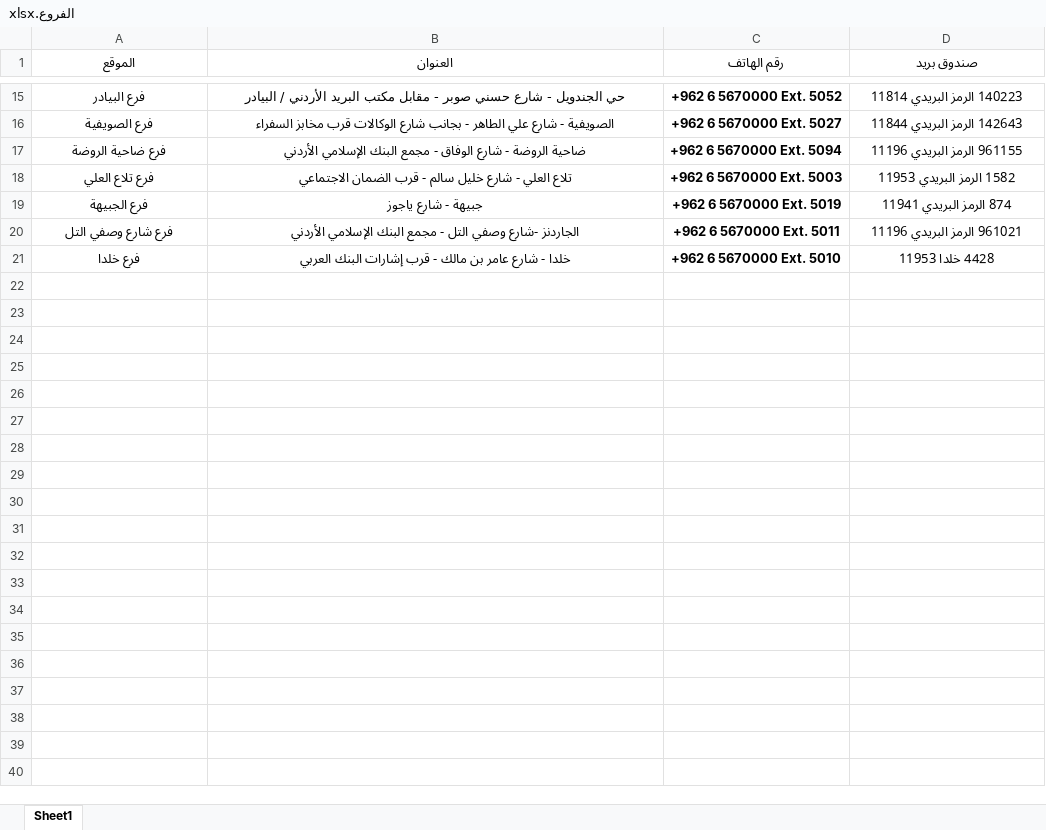
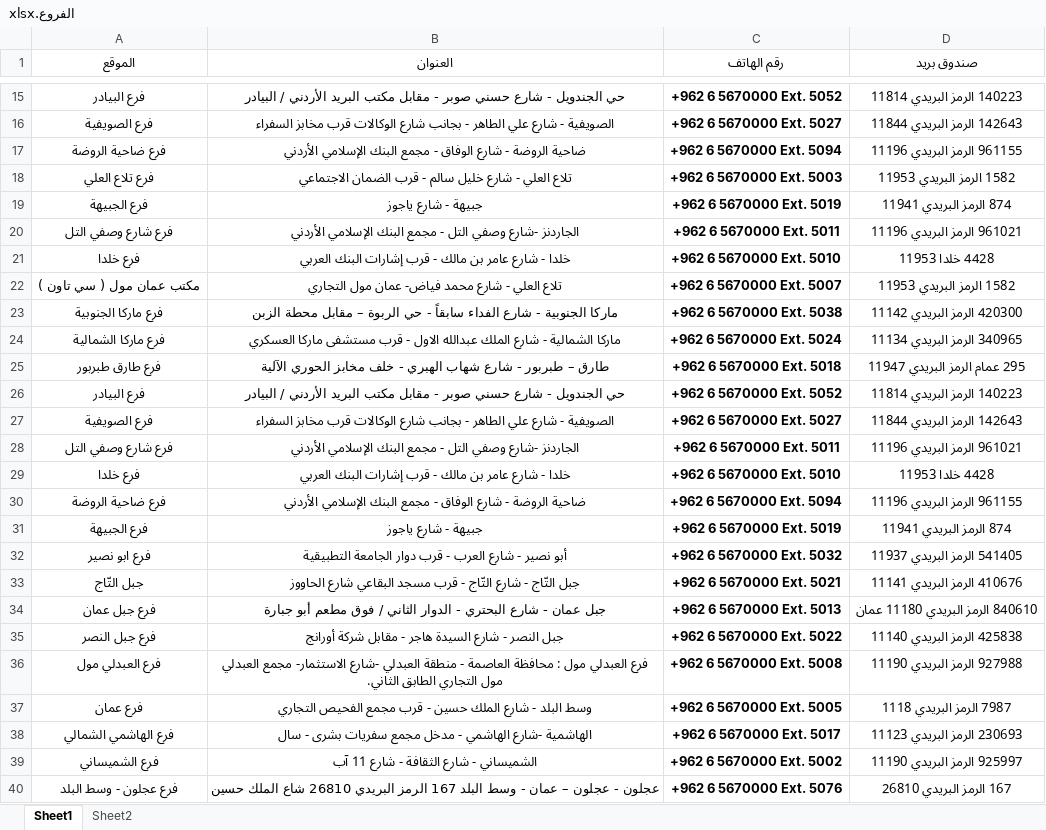
Before and after one commit to AnasMahmood97/islami-assistant, an Excel workbook: islami-assistant-web/public/data/الفروع.xlsx, sheet Sheet1, drawn as a sheet; only a part is shown, gaps mark what is left out; values as stored, in another font and other column widths than the file's, no borders; the diff covers the shown part only; the diff names each change by its address in the sheet, - before the commit and + after, or states it on an @@ line.

```diff
--- a/islami-assistant-web/public/data/الفروع.xlsx (sheet Sheet1)
+++ b/islami-assistant-web/public/data/الفروع.xlsx (sheet Sheet1)
+sheet tab: Sheet2
+row 22: مكتب عمان مول ( سي تاون ) | تلاع العلي - شارع محمد فياض- عمان مول التجاري | +962 6 5670000 Ext. 5007 | 1582 الرمز البريدي 11953
+row 23: فرع ماركا الجنوبية | ماركا الجنوبية - شارع الفداء سابقاً - حي الربوة – مقابل محطة الزبن | +962 6 5670000 Ext. 5038 | 420300 الرمز البريدي 11142
+row 24: فرع ماركا الشمالية | ماركا الشمالية - شارع الملك عبدالله الاول - قرب مستشفى ماركا العسكري | +962 6 5670000 Ext. 5024 | 340965 الرمز البريدي 11134
+row 25: فرع طارق طبربور | طارق – طبربور - شارع شهاب الهبري - خلف مخابز الحوري الآلية | +962 6 5670000 Ext. 5018 | 295 عمام الرمز البريدي 11947
+row 26: فرع البيادر | حي الجندويل - شارع حسني صوبر - مقابل مكتب البريد الأردني / البيادر | +962 6 5670000 Ext. 5052 | 140223 الرمز البريدي 11814
+row 27: فرع الصويفية | الصويفية - شارع علي الطاهر - بجانب شارع الوكالات قرب مخابز السفراء | +962 6 5670000 Ext. 5027 | 142643 الرمز البريدي 11844
+row 28: فرع شارع وصفي التل | الجاردنز -شارع وصفي التل - مجمع البنك الإسلامي الأردني | +962 6 5670000 Ext. 5011 | 961021 الرمز البريدي 11196
+row 29: فرع خلدا | خلدا - شارع عامر بن مالك - قرب إشارات البنك العربي | +962 6 5670000 Ext. 5010 | 4428 خلدا 11953
+row 30: فرع ضاحية الروضة | ضاحية الروضة - شارع الوفاق - مجمع البنك الإسلامي الأردني | +962 6 5670000 Ext. 5094 | 961155 الرمز البريدي 11196
+row 31: فرع الجبيهة | جبيهة - شارع ياجوز | +962 6 5670000 Ext. 5019 | 874 الرمز البريدي 11941
+row 32: فرع ابو نصير | أبو نصير - شارع العرب - قرب دوار الجامعة التطبيقية | +962 6 5670000 Ext. 5032 | 541405 الرمز البريدي 11937
+row 33: جبل التّاج | جبل التّاج - شارع التّاج - قرب مسجد البقاعي شارع الحاووز | +962 6 5670000 Ext. 5021 | 410676 الرمز البريدي 11141
+row 34: فرع جبل عمان | جبل عمان - شارع البحتري - الدوار الثاني / فوق مطعم أبو جبارة | +962 6 5670000 Ext. 5013 | 840610 الرمز البريدي 11180 عمان
+row 35: فرع جبل النصر | جبل النصر - شارع السيدة هاجر - مقابل شركة أورانج | +962 6 5670000 Ext. 5022 | 425838 الرمز البريدي 11140
+row 36: فرع العبدلي مول | فرع العبدلي مول : محافظة العاصمة - منطقة العبدلي -شارع الاستثمار- مجمع العبدلي مول التجاري الطابق الثاني. | +962 6 5670000 Ext. 5008 | 927988 الرمز البريدي 11190
+row 37: فرع عمان | وسط البلد - شارع الملك حسين - قرب مجمع الفحيص التجاري | +962 6 5670000 Ext. 5005 | 7987 الرمز البريدي 1118
+row 38: فرع الهاشمي الشمالي | الهاشمية -شارع الهاشمي - مدخل مجمع سفريات بشرى - سال | +962 6 5670000 Ext. 5017 | 230693 الرمز البريدي 11123
+row 39: فرع الشميساني | الشميساني - شارع الثقافة - شارع 11 آب | +962 6 5670000 Ext. 5002 | 925997 الرمز البريدي 11190
+row 40: فرع عجلون - وسط البلد | عجلون - عجلون – عمان - وسط البلد 167 الرمز البريدي 26810 شاع الملك حسين | +962 6 5670000 Ext. 5076 | 167 الرمز البريدي 26810
```
Also changed, not shown: 66 added rows elsewhere in this sheet, 5 other files.
